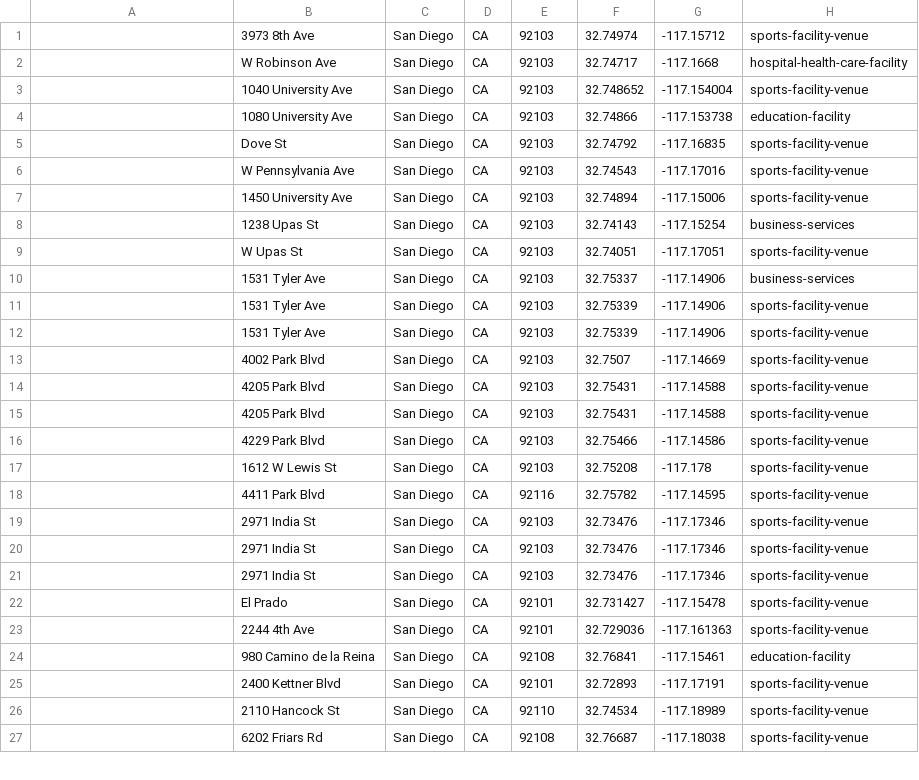
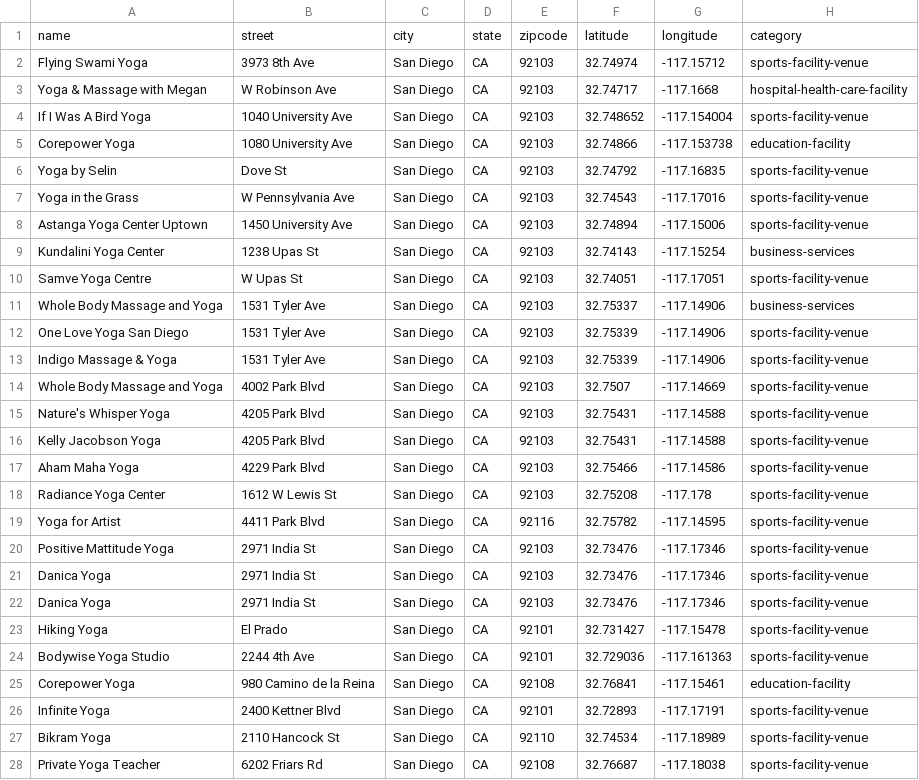
Before and after one commit to cbohara/places, a CSV file: csv/yoga.32.7482898.-117.1609755.csv, drawn as a sheet; only a part is shown; the diff covers the shown part only.

Commit message:
add header remove commas from business names

```diff
--- a/csv/yoga.32.7482898.-117.1609755.csv
+++ b/csv/yoga.32.7482898.-117.1609755.csv
@@ -1,27 +1,28 @@
-,3973 8th Ave,San Diego,CA,92103,32.74974,-117.15712,sports-facility-venue
-,W Robinson Ave,San Diego,CA,92103,32.74717,-117.1668,hospital-health-care-facility
-,1040 University Ave,San Diego,CA,92103,32.748652,-117.154004,sports-facility-venue
-,1080 University Ave,San Diego,CA,92103,32.74866,-117.153738,education-facility
-,Dove St,San Diego,CA,92103,32.74792,-117.16835,sports-facility-venue
-,W Pennsylvania Ave,San Diego,CA,92103,32.74543,-117.17016,sports-facility-venue
-,1450 University Ave,San Diego,CA,92103,32.74894,-117.15006,sports-facility-venue
-,1238 Upas St,San Diego,CA,92103,32.74143,-117.15254,business-services
-,W Upas St,San Diego,CA,92103,32.74051,-117.17051,sports-facility-venue
-,1531 Tyler Ave,San Diego,CA,92103,32.75337,-117.14906,business-services
-,1531 Tyler Ave,San Diego,CA,92103,32.75339,-117.14906,sports-facility-venue
-,1531 Tyler Ave,San Diego,CA,92103,32.75339,-117.14906,sports-facility-venue
-,4002 Park Blvd,San Diego,CA,92103,32.7507,-117.14669,sports-facility-venue
-,4205 Park Blvd,San Diego,CA,92103,32.75431,-117.14588,sports-facility-venue
-,4205 Park Blvd,San Diego,CA,92103,32.75431,-117.14588,sports-facility-venue
-,4229 Park Blvd,San Diego,CA,92103,32.75466,-117.14586,sports-facility-venue
-,1612 W Lewis St,San Diego,CA,92103,32.75208,-117.178,sports-facility-venue
-,4411 Park Blvd,San Diego,CA,92116,32.75782,-117.14595,sports-facility-venue
-,2971 India St,San Diego,CA,92103,32.73476,-117.17346,sports-facility-venue
-,2971 India St,San Diego,CA,92103,32.73476,-117.17346,sports-facility-venue
-,2971 India St,San Diego,CA,92103,32.73476,-117.17346,sports-facility-venue
-,El Prado,San Diego,CA,92101,32.731427,-117.15478,sports-facility-venue
-,2244 4th Ave,San Diego,CA,92101,32.729036,-117.161363,sports-facility-venue
-,980 Camino de la Reina,San Diego,CA,92108,32.76841,-117.15461,education-facility
-,2400 Kettner Blvd,San Diego,CA,92101,32.72893,-117.17191,sports-facility-venue
-,2110 Hancock St,San Diego,CA,92110,32.74534,-117.18989,sports-facility-venue
-,6202 Friars Rd,San Diego,CA,92108,32.76687,-117.18038,sports-facility-venue
+name,street,city,state,zipcode,latitude,longitude,category
+Flying Swami Yoga,3973 8th Ave,San Diego,CA,92103,32.74974,-117.15712,sports-facility-venue
+Yoga & Massage with Megan,W Robinson Ave,San Diego,CA,92103,32.74717,-117.1668,hospital-health-care-facility
+If I Was A Bird Yoga,1040 University Ave,San Diego,CA,92103,32.748652,-117.154004,sports-facility-venue
+Corepower Yoga,1080 University Ave,San Diego,CA,92103,32.74866,-117.153738,education-facility
+Yoga by Selin,Dove St,San Diego,CA,92103,32.74792,-117.16835,sports-facility-venue
+Yoga in the Grass,W Pennsylvania Ave,San Diego,CA,92103,32.74543,-117.17016,sports-facility-venue
+Astanga Yoga Center Uptown,1450 University Ave,San Diego,CA,92103,32.74894,-117.15006,sports-facility-venue
+Kundalini Yoga Center,1238 Upas St,San Diego,CA,92103,32.74143,-117.15254,business-services
+Samve Yoga Centre,W Upas St,San Diego,CA,92103,32.74051,-117.17051,sports-facility-venue
+Whole Body Massage and Yoga,1531 Tyler Ave,San Diego,CA,92103,32.75337,-117.14906,business-services
+One Love Yoga San Diego,1531 Tyler Ave,San Diego,CA,92103,32.75339,-117.14906,sports-facility-venue
+Indigo Massage & Yoga,1531 Tyler Ave,San Diego,CA,92103,32.75339,-117.14906,sports-facility-venue
+Whole Body Massage and Yoga,4002 Park Blvd,San Diego,CA,92103,32.7507,-117.14669,sports-facility-venue
+Nature's Whisper Yoga,4205 Park Blvd,San Diego,CA,92103,32.75431,-117.14588,sports-facility-venue
+Kelly Jacobson Yoga,4205 Park Blvd,San Diego,CA,92103,32.75431,-117.14588,sports-facility-venue
+Aham Maha Yoga,4229 Park Blvd,San Diego,CA,92103,32.75466,-117.14586,sports-facility-venue
+Radiance Yoga Center,1612 W Lewis St,San Diego,CA,92103,32.75208,-117.178,sports-facility-venue
+Yoga for Artist,4411 Park Blvd,San Diego,CA,92116,32.75782,-117.14595,sports-facility-venue
+Positive Mattitude Yoga,2971 India St,San Diego,CA,92103,32.73476,-117.17346,sports-facility-venue
+Danica Yoga,2971 India St,San Diego,CA,92103,32.73476,-117.17346,sports-facility-venue
+Danica Yoga,2971 India St,San Diego,CA,92103,32.73476,-117.17346,sports-facility-venue
+Hiking Yoga,El Prado,San Diego,CA,92101,32.731427,-117.15478,sports-facility-venue
+Bodywise Yoga Studio,2244 4th Ave,San Diego,CA,92101,32.729036,-117.161363,sports-facility-venue
+Corepower Yoga,980 Camino de la Reina,San Diego,CA,92108,32.76841,-117.15461,education-facility
+Infinite Yoga,2400 Kettner Blvd,San Diego,CA,92101,32.72893,-117.17191,sports-facility-venue
+Bikram Yoga,2110 Hancock St,San Diego,CA,92110,32.74534,-117.18989,sports-facility-venue
+Private Yoga Teacher,6202 Friars Rd,San Diego,CA,92108,32.76687,-117.18038,sports-facility-venue
```
Also changed, not shown: 33 edited cells elsewhere in this file, 1 other file.
